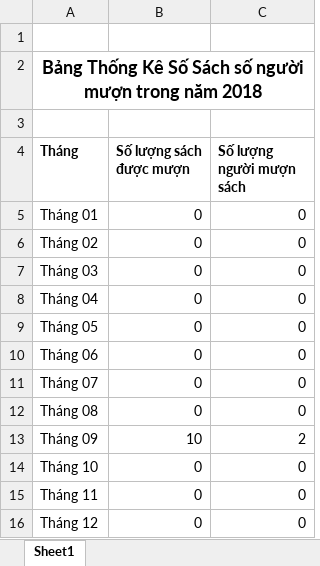
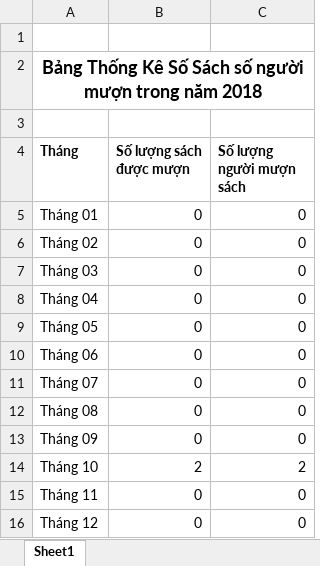
Before and after one commit to nghia89/Library, an Excel workbook: BiTech.Library/BiTech.Library/Tempalates/OutExportTTSach.xlsx, sheet Sheet1, drawn as a sheet; values as stored, in another font and other column widths than the file's, no borders; the diff names each change by its address in the sheet, - before the commit and + after, or states it on an @@ line.

```diff
--- a/BiTech.Library/BiTech.Library/Tempalates/OutExportTTSach.xlsx (sheet Sheet1)
+++ b/BiTech.Library/BiTech.Library/Tempalates/OutExportTTSach.xlsx (sheet Sheet1)
-B13 (Số lượng sách được mượn): 10
+B13 (Số lượng sách được mượn): 0
-C13 (Số lượng người mượn sách): 2
+C13 (Số lượng người mượn sách): 0
-B14 (Số lượng sách được mượn): 0
+B14 (Số lượng sách được mượn): 2
-C14 (Số lượng người mượn sách): 0
+C14 (Số lượng người mượn sách): 2
```
Also changed, not shown: BiTech.Library/BiTech.Library/Tempalates/OutExportSlSach.xlsx, 3 other files.
